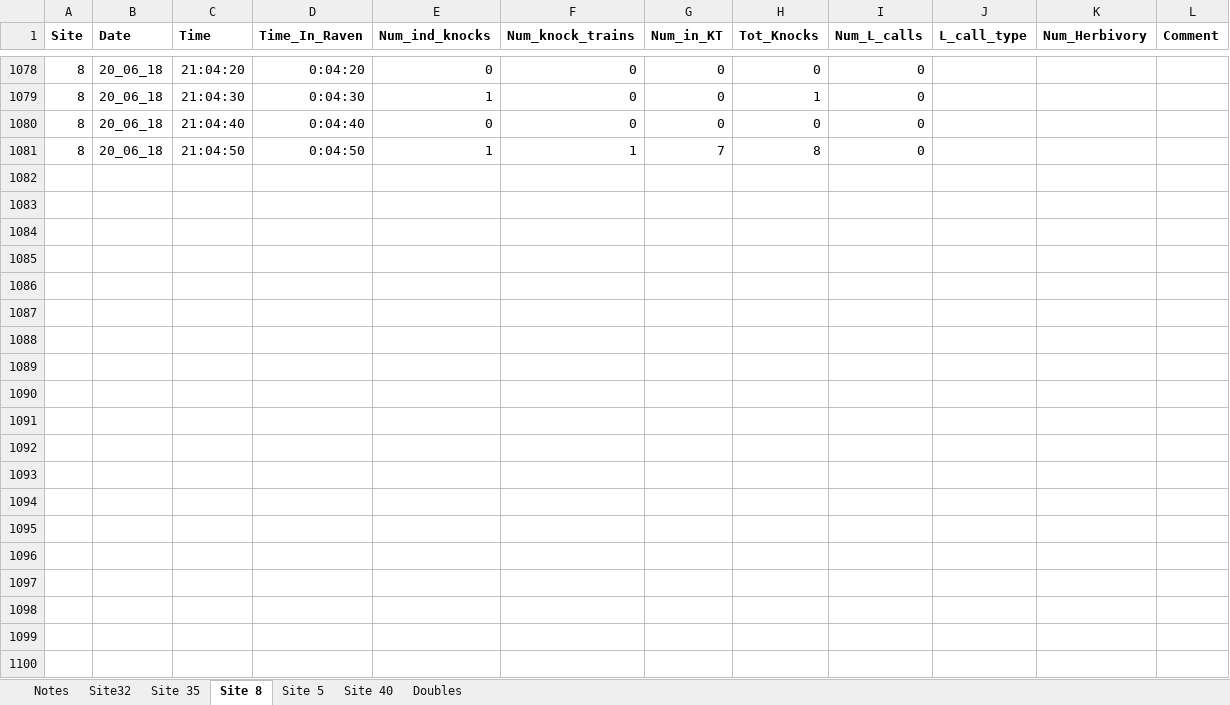
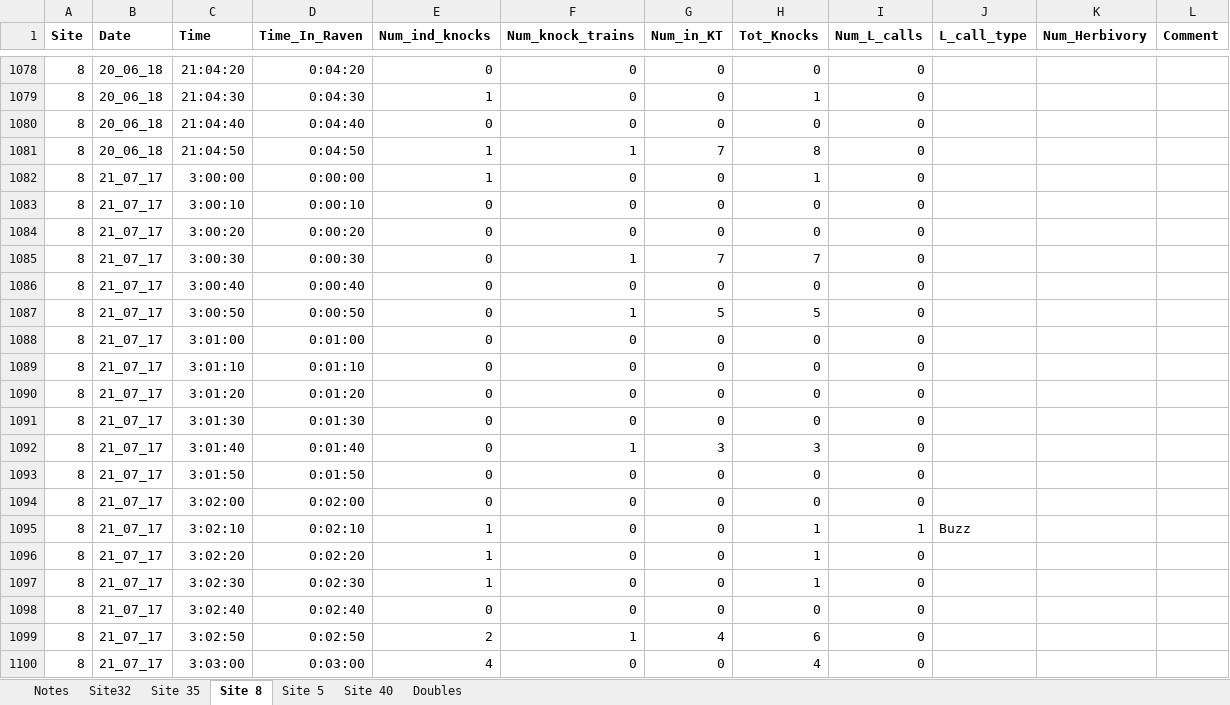
Before and after one commit to baumlab/Sean_Fish_Acoustics17-18, an Excel workbook: Raw_Data/FINAL_Quant_Acoustics.xlsx, sheet Site 8, drawn as a sheet; only a part is shown, gaps mark what is left out; values as stored, in another font and other column widths than the file's, no borders; the diff covers the shown part only; the diff names each change by its address in the sheet, - before the commit and + after, or states it on an @@ line.

```diff
--- a/Raw_Data/FINAL_Quant_Acoustics.xlsx (sheet Site 8)
+++ b/Raw_Data/FINAL_Quant_Acoustics.xlsx (sheet Site 8)
+row 1082: 8 | 21_07_17 | 3:00:00 | 0:00:00 | 1 | 0 | 0 | 1 | 0
+row 1083: 8 | 21_07_17 | 3:00:10 | 0:00:10 | 0 | 0 | 0 | 0 | 0
+row 1084: 8 | 21_07_17 | 3:00:20 | 0:00:20 | 0 | 0 | 0 | 0 | 0
+row 1085: 8 | 21_07_17 | 3:00:30 | 0:00:30 | 0 | 1 | 7 | 7 | 0
+row 1086: 8 | 21_07_17 | 3:00:40 | 0:00:40 | 0 | 0 | 0 | 0 | 0
+row 1087: 8 | 21_07_17 | 3:00:50 | 0:00:50 | 0 | 1 | 5 | 5 | 0
+row 1088: 8 | 21_07_17 | 3:01:00 | 0:01:00 | 0 | 0 | 0 | 0 | 0
+row 1089: 8 | 21_07_17 | 3:01:10 | 0:01:10 | 0 | 0 | 0 | 0 | 0
+row 1090: 8 | 21_07_17 | 3:01:20 | 0:01:20 | 0 | 0 | 0 | 0 | 0
+row 1091: 8 | 21_07_17 | 3:01:30 | 0:01:30 | 0 | 0 | 0 | 0 | 0
+row 1092: 8 | 21_07_17 | 3:01:40 | 0:01:40 | 0 | 1 | 3 | 3 | 0
+row 1093: 8 | 21_07_17 | 3:01:50 | 0:01:50 | 0 | 0 | 0 | 0 | 0
+row 1094: 8 | 21_07_17 | 3:02:00 | 0:02:00 | 0 | 0 | 0 | 0 | 0
+row 1095: 8 | 21_07_17 | 3:02:10 | 0:02:10 | 1 | 0 | 0 | 1 | 1 | Buzz
+row 1096: 8 | 21_07_17 | 3:02:20 | 0:02:20 | 1 | 0 | 0 | 1 | 0
+row 1097: 8 | 21_07_17 | 3:02:30 | 0:02:30 | 1 | 0 | 0 | 1 | 0
+row 1098: 8 | 21_07_17 | 3:02:40 | 0:02:40 | 0 | 0 | 0 | 0 | 0
+row 1099: 8 | 21_07_17 | 3:02:50 | 0:02:50 | 2 | 1 | 4 | 6 | 0
+row 1100: 8 | 21_07_17 | 3:03:00 | 0:03:00 | 4 | 0 | 0 | 4 | 0
```
Also changed, not shown: 101 added rows elsewhere in this sheet, sheet Site 40, sheet Site32, sheet Site 35, sheet Site 5, sheet Notes, 11 other files.
